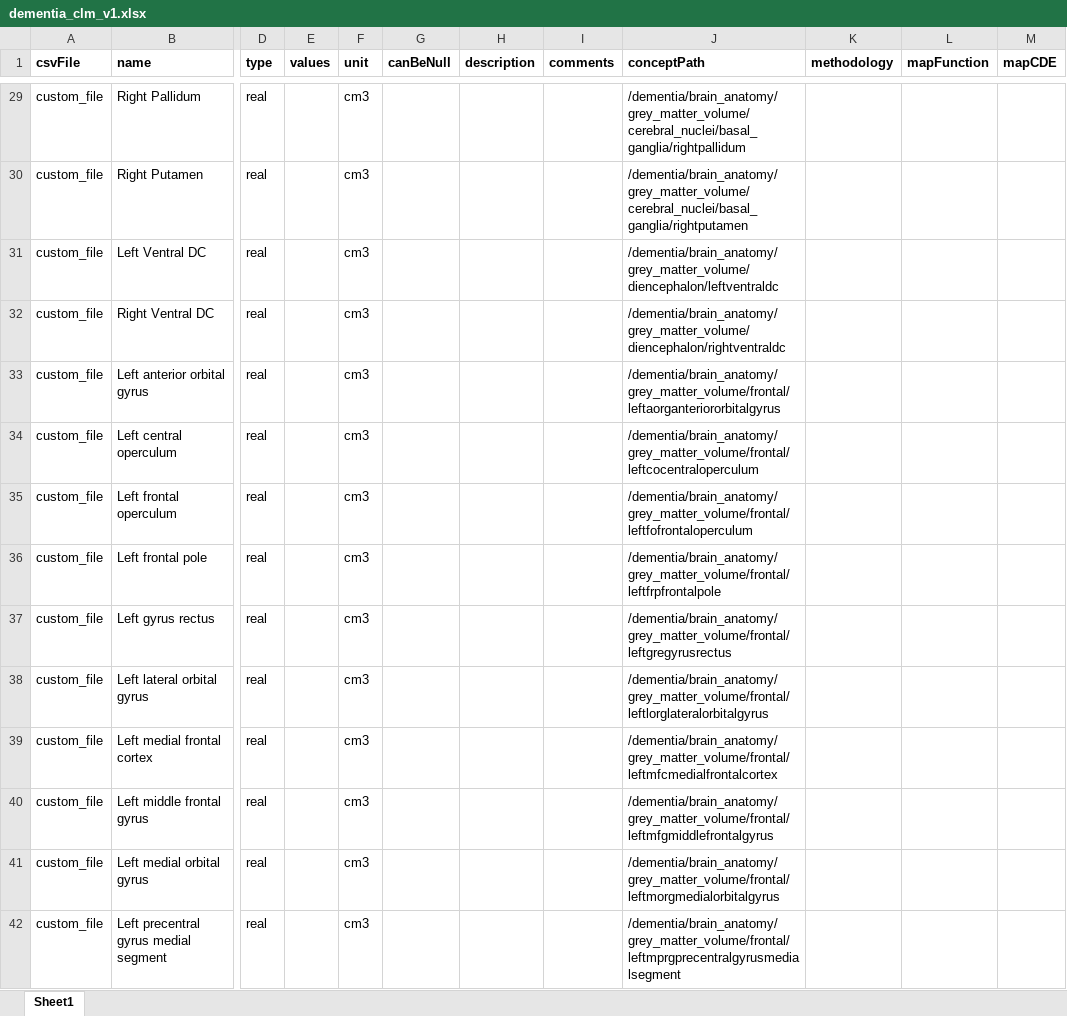
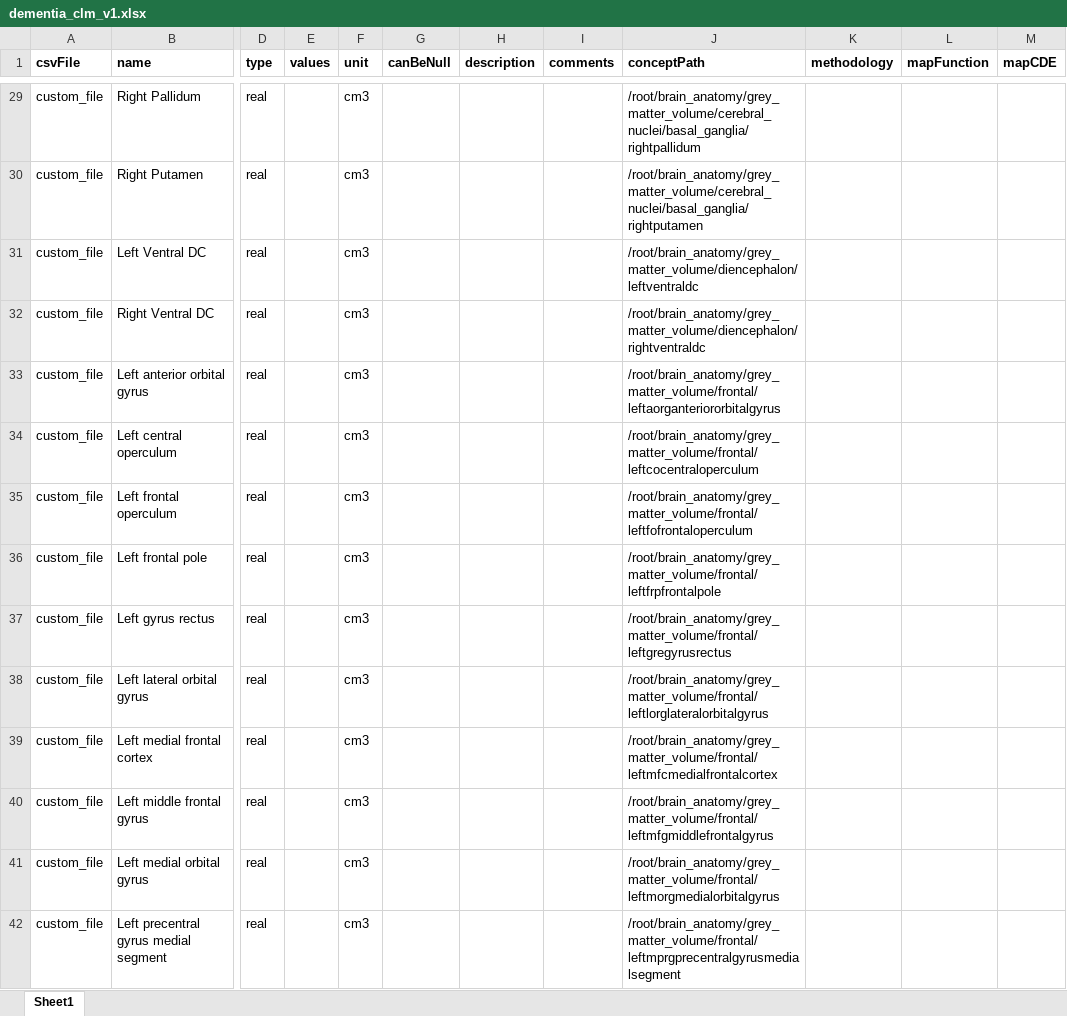
Before and after one commit to aueb-wim/DataCatalogue, an Excel workbook: src/main/resources/data/ErrorFiles/dementia_clm_v1.xlsx, sheet Sheet1, drawn as a sheet; only a part is shown, gaps mark what is left out; values as stored, in another font and other column widths than the file's, no borders; charts and pictures not drawn; the diff covers the shown part only; the diff names each change by its address in the sheet, - before the commit and + after, or states it on an @@ line.

```diff
--- a/src/main/resources/data/ErrorFiles/dementia_clm_v1.xlsx (sheet Sheet1)
+++ b/src/main/resources/data/ErrorFiles/dementia_clm_v1.xlsx (sheet Sheet1)
-J29 (conceptPath): /dementia/brain_anatomy/grey_matter_volume/cerebral_nuclei/basal_ganglia/rightpallidum
+J29 (conceptPath): /root/brain_anatomy/grey_matter_volume/cerebral_nuclei/basal_ganglia/rightpallidum
-J30 (conceptPath): /dementia/brain_anatomy/grey_matter_volume/cerebral_nuclei/basal_ganglia/rightputamen
+J30 (conceptPath): /root/brain_anatomy/grey_matter_volume/cerebral_nuclei/basal_ganglia/rightputamen
-J31 (conceptPath): /dementia/brain_anatomy/grey_matter_volume/diencephalon/leftventraldc
+J31 (conceptPath): /root/brain_anatomy/grey_matter_volume/diencephalon/leftventraldc
-J32 (conceptPath): /dementia/brain_anatomy/grey_matter_volume/diencephalon/rightventraldc
+J32 (conceptPath): /root/brain_anatomy/grey_matter_volume/diencephalon/rightventraldc
-J33 (conceptPath): /dementia/brain_anatomy/grey_matter_volume/frontal/leftaorganteriororbitalgyrus
+J33 (conceptPath): /root/brain_anatomy/grey_matter_volume/frontal/leftaorganteriororbitalgyrus
-J34 (conceptPath): /dementia/brain_anatomy/grey_matter_volume/frontal/leftcocentraloperculum
+J34 (conceptPath): /root/brain_anatomy/grey_matter_volume/frontal/leftcocentraloperculum
-J35 (conceptPath): /dementia/brain_anatomy/grey_matter_volume/frontal/leftfofrontaloperculum
+J35 (conceptPath): /root/brain_anatomy/grey_matter_volume/frontal/leftfofrontaloperculum
-J36 (conceptPath): /dementia/brain_anatomy/grey_matter_volume/frontal/leftfrpfrontalpole
+J36 (conceptPath): /root/brain_anatomy/grey_matter_volume/frontal/leftfrpfrontalpole
-J37 (conceptPath): /dementia/brain_anatomy/grey_matter_volume/frontal/leftgregyrusrectus
+J37 (conceptPath): /root/brain_anatomy/grey_matter_volume/frontal/leftgregyrusrectus
-J38 (conceptPath): /dementia/brain_anatomy/grey_matter_volume/frontal/leftlorglateralorbitalgyrus
+J38 (conceptPath): /root/brain_anatomy/grey_matter_volume/frontal/leftlorglateralorbitalgyrus
-J39 (conceptPath): /dementia/brain_anatomy/grey_matter_volume/frontal/leftmfcmedialfrontalcortex
+J39 (conceptPath): /root/brain_anatomy/grey_matter_volume/frontal/leftmfcmedialfrontalcortex
-J40 (conceptPath): /dementia/brain_anatomy/grey_matter_volume/frontal/leftmfgmiddlefrontalgyrus
+J40 (conceptPath): /root/brain_anatomy/grey_matter_volume/frontal/leftmfgmiddlefrontalgyrus
-J41 (conceptPath): /dementia/brain_anatomy/grey_matter_volume/frontal/leftmorgmedialorbitalgyrus
+J41 (conceptPath): /root/brain_anatomy/grey_matter_volume/frontal/leftmorgmedialorbitalgyrus
-J42 (conceptPath): /dementia/brain_anatomy/grey_matter_volume/frontal/leftmprgprecentralgyrusmedialsegment
+J42 (conceptPath): /root/brain_anatomy/grey_matter_volume/frontal/leftmprgprecentralgyrusmedialsegment
```
Also changed, not shown: 5 added rows, 2 removed rows and 164 edited cells elsewhere in this sheet, charts or pictures, src/main/resources/data/ErrorFiles/dementia_Niguarda_v1.xlsx, src/main/resources/data/ErrorFiles/tbi_cdes_v1.xlsx, 5 other files.
